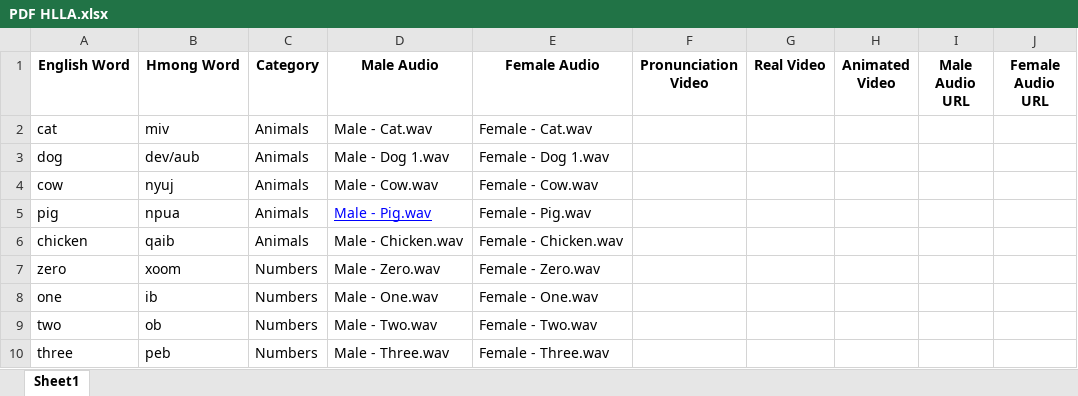
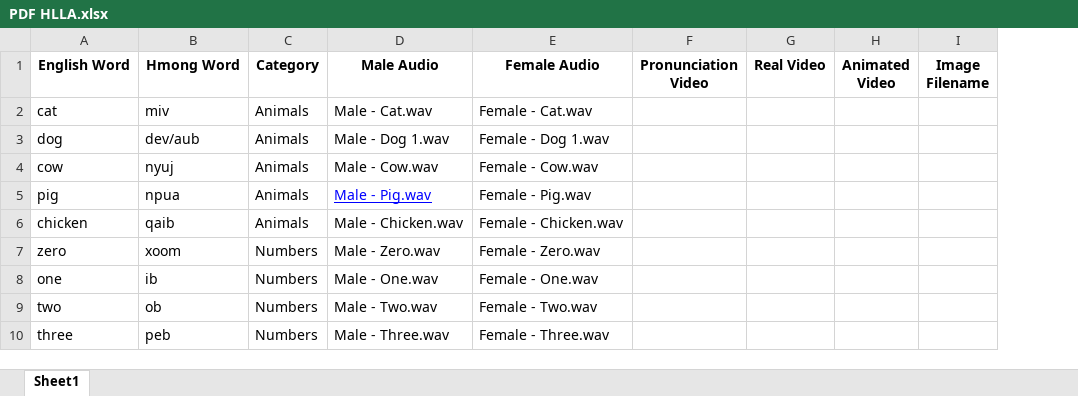
Before and after one commit to xvang3/HLLA, an Excel workbook: hmoob_lus/PDF HLLA.xlsx, sheet Sheet1, drawn as a sheet; only a part is shown; values as stored, in another font and other column widths than the file's, no borders; removed rows and columns are numbered as before the commit, all else as after; the diff names each change by its address in the sheet, - before the commit and + after, or states it on an @@ line.

Commit message:
modified Import_excel and PDF HLLA to track images

```diff
--- a/hmoob_lus/PDF HLLA.xlsx (sheet Sheet1)
+++ b/hmoob_lus/PDF HLLA.xlsx (sheet Sheet1)
-column I (Male Audio URL), empty
-column J (Female Audio URL), empty
+column I (Image Filename), empty
```
Also changed, not shown: 2 other files.
